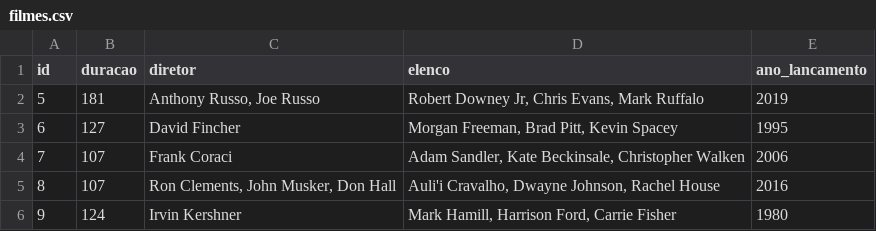
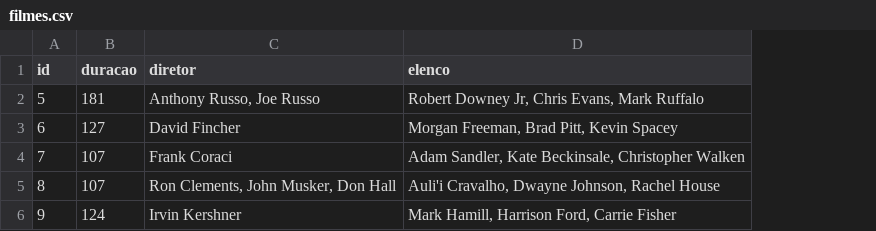
Before and after one commit to AndreOGodoy/MyMediaRatings, a CSV file: csv/filmes.csv, drawn as a sheet; the diff names each change by its address in the sheet, - before the commit and + after, or states it on an @@ line.

```diff
--- a/csv/filmes.csv
+++ b/csv/filmes.csv
-column E (ano_lancamento), rows 2-6: 2019 | 1995 | 2006 | 2016 | 1980
```
Also changed, not shown: csv/registros.csv, csv/series.csv, 8 other files.
